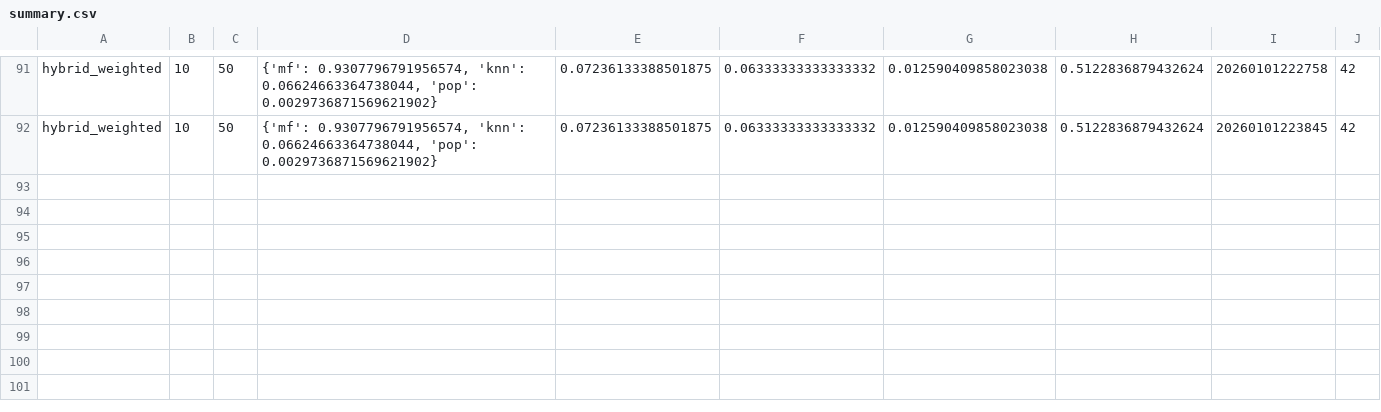
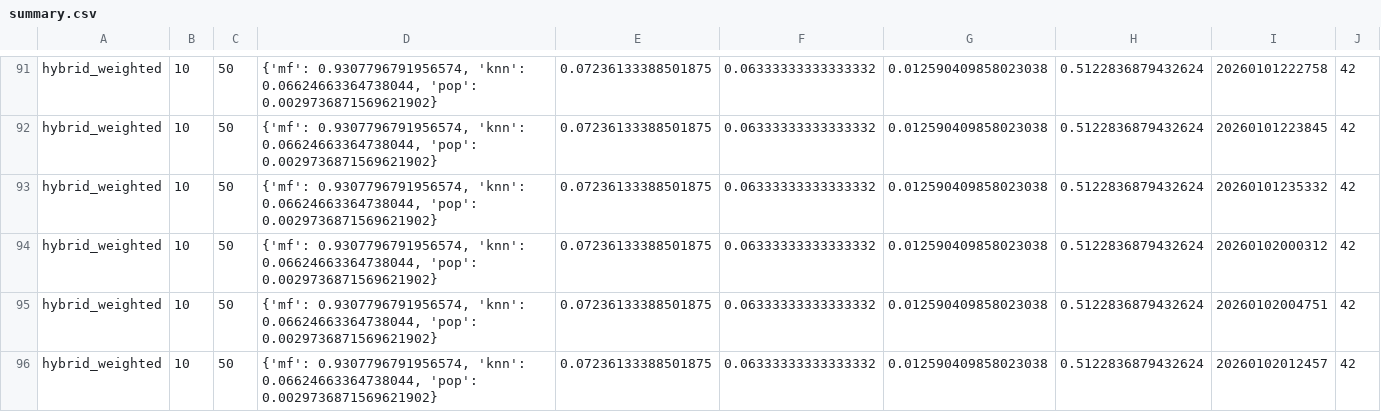
Before and after one commit to daedwards06/MyAnimeRecommendationSystem, a CSV file: experiments/metrics/summary.csv, drawn as a sheet; only a part is shown, gaps mark what is left out; the diff names each change by its address in the sheet, - before the commit and + after, or states it on an @@ line.

```diff
--- a/experiments/metrics/summary.csv
+++ b/experiments/metrics/summary.csv
+row 93: hybrid_weighted | 10 | 50 | {'mf': 0.9307796791956574, 'knn': 0.06624663364738044, 'pop': 0.0029736871569621902} | 0.07236133388501875 | 0.06333333333333332 | 0.012590409858023038 | 0.5122836879432624 | 20260101235332 | 42
+row 94: hybrid_weighted | 10 | 50 | {'mf': 0.9307796791956574, 'knn': 0.06624663364738044, 'pop': 0.0029736871569621902} | 0.07236133388501875 | 0.06333333333333332 | 0.012590409858023038 | 0.5122836879432624 | 20260102000312 | 42
+row 95: hybrid_weighted | 10 | 50 | {'mf': 0.9307796791956574, 'knn': 0.06624663364738044, 'pop': 0.0029736871569621902} | 0.07236133388501875 | 0.06333333333333332 | 0.012590409858023038 | 0.5122836879432624 | 20260102004751 | 42
+row 96: hybrid_weighted | 10 | 50 | {'mf': 0.9307796791956574, 'knn': 0.06624663364738044, 'pop': 0.0029736871569621902} | 0.07236133388501875 | 0.06333333333333332 | 0.012590409858023038 | 0.5122836879432624 | 20260102012457 | 42
```
Also changed, not shown: 16 other files.
